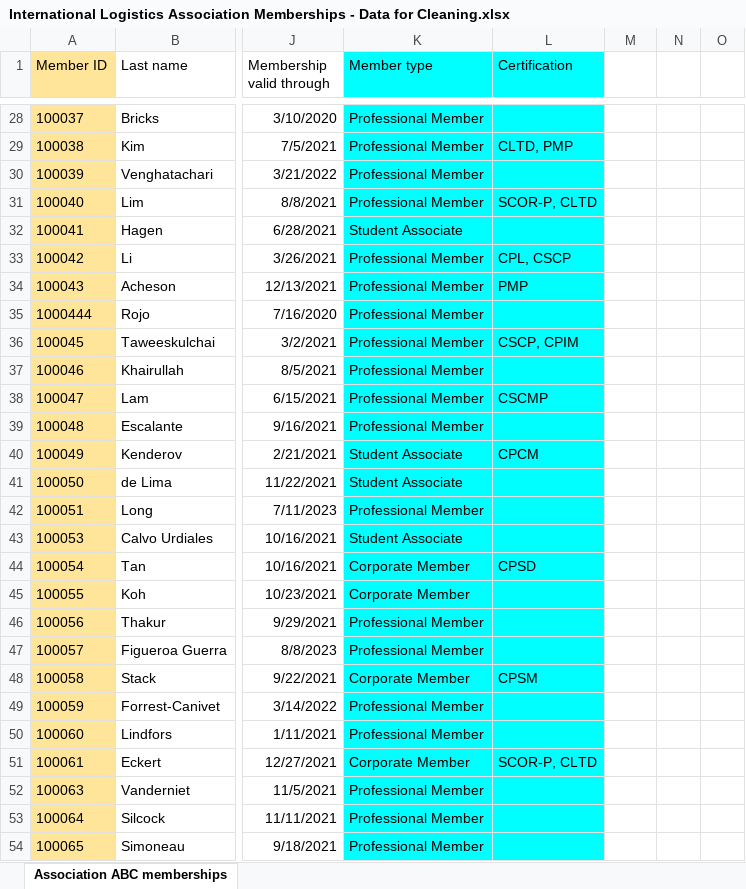
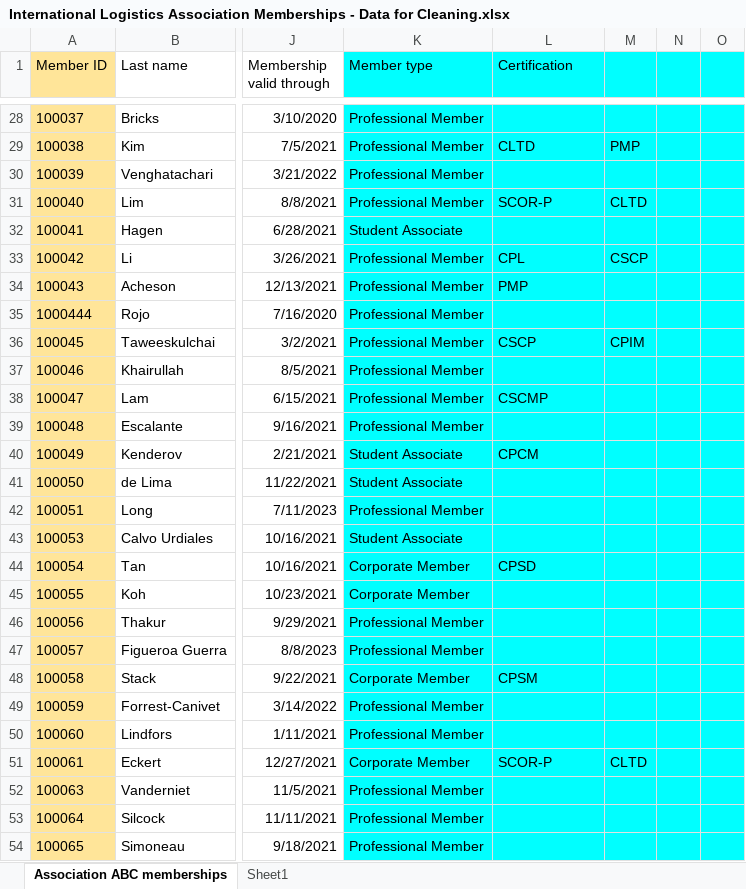
Before and after one commit to IngaMaholwana/Data-analyst-spreadsheets, an Excel workbook: International Logistics Association Memberships - Data for Cleaning.xlsx, sheet Association ABC memberships, drawn as a sheet; only a part is shown, gaps mark what is left out; values as stored, in another font and other column widths than the file's, no borders; charts and pictures and conditional formats and table styles not drawn; the diff covers the shown part only; the diff names each change by its address in the sheet, - before the commit and + after, or states it on an @@ line.

```diff
--- a/International Logistics Association Memberships - Data for Cleaning.xlsx (sheet Association ABC memberships)
+++ b/International Logistics Association Memberships - Data for Cleaning.xlsx (sheet Association ABC memberships)
+sheet tab: Sheet1
-M1:O54 fill: none
+M1:O54 fill: #00FFFF
-L29 (Certification): CLTD, PMP
+L29 (Certification): CLTD
-M29: (empty)
+M29: PMP
-L31 (Certification): SCOR-P, CLTD
+L31 (Certification): SCOR-P
-M31: (empty)
+M31: CLTD
-L33 (Certification): CPL, CSCP
+L33 (Certification): CPL
-M33: (empty)
+M33: CSCP
-L36 (Certification): CSCP, CPIM
+L36 (Certification): CSCP
-M36: (empty)
+M36: CPIM
-L51 (Certification): SCOR-P, CLTD
+L51 (Certification): SCOR-P
-M51: (empty)
+M51: CLTD
```
Also changed, not shown: 18 edited cells and cell formats elsewhere in this sheet, charts or pictures.
